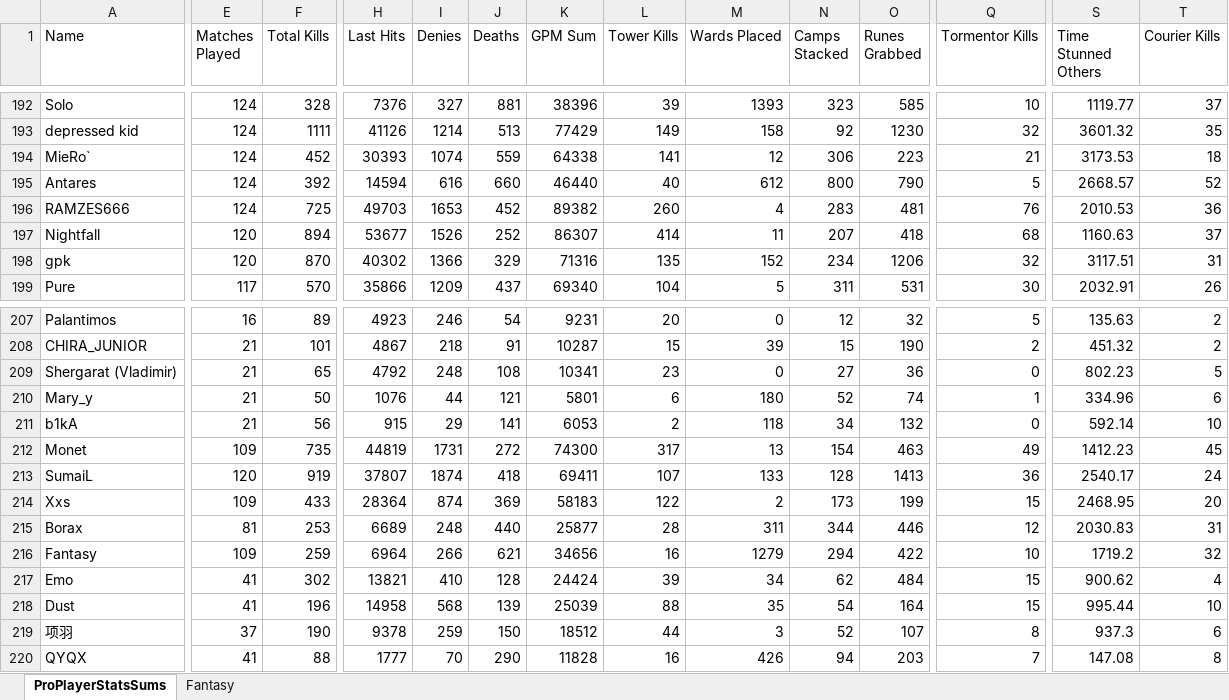
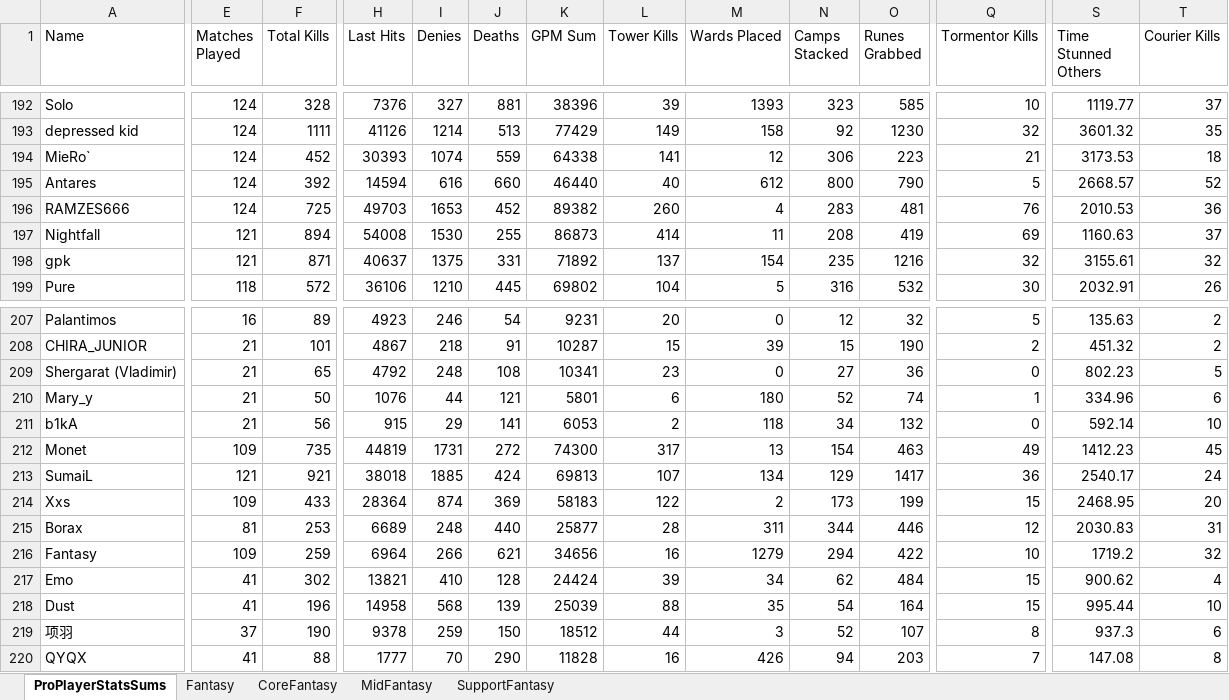
Before and after one commit to Mvtj22/Dota2Fantasy, an Excel workbook: proPlayerSums.xlsx, sheet ProPlayerStatsSums, drawn as a sheet; only a part is shown, gaps mark what is left out; values as stored, in another font and other column widths than the file's, no borders; table styles not drawn; the diff covers the shown part only; the diff names each change by its address in the sheet, - before the commit and + after, or states it on an @@ line.

```diff
--- a/proPlayerSums.xlsx (sheet ProPlayerStatsSums)
+++ b/proPlayerSums.xlsx (sheet ProPlayerStatsSums)
+sheet tab: CoreFantasy
+sheet tab: MidFantasy
+sheet tab: SupportFantasy
-E197:E198 (Matches Played): 120
+E197:E198 (Matches Played): 121
-H197 (Last Hits): 53677
+H197 (Last Hits): 54008
-I197 (Denies): 1526
+I197 (Denies): 1530
-J197 (Deaths): 252
+J197 (Deaths): 255
-K197 (GPM Sum): 86307
+K197 (GPM Sum): 86873
-N197 (Camps Stacked): 207
+N197 (Camps Stacked): 208
-O197 (Runes Grabbed): 418
+O197 (Runes Grabbed): 419
-Q197 (Tormentor Kills): 68
+Q197 (Tormentor Kills): 69
-F198 (Total Kills): 870
+F198 (Total Kills): 871
-H198 (Last Hits): 40302
+H198 (Last Hits): 40637
-I198 (Denies): 1366
+I198 (Denies): 1375
-J198 (Deaths): 329
+J198 (Deaths): 331
-K198 (GPM Sum): 71316
+K198 (GPM Sum): 71892
-L198 (Tower Kills): 135
+L198 (Tower Kills): 137
-M198 (Wards Placed): 152
+M198 (Wards Placed): 154
-N198 (Camps Stacked): 234
+N198 (Camps Stacked): 235
-O198 (Runes Grabbed): 1206
+O198 (Runes Grabbed): 1216
-S198 (Time Stunned Others): 3117.51
+S198 (Time Stunned Others): 3155.61
-T198 (Courier Kills): 31
+T198 (Courier Kills): 32
-E199 (Matches Played): 117
+E199 (Matches Played): 118
-F199 (Total Kills): 570
+F199 (Total Kills): 572
-H199 (Last Hits): 35866
+H199 (Last Hits): 36106
-I199 (Denies): 1209
+I199 (Denies): 1210
-J199 (Deaths): 437
+J199 (Deaths): 445
-K199 (GPM Sum): 69340
+K199 (GPM Sum): 69802
-N199 (Camps Stacked): 311
+N199 (Camps Stacked): 316
-O199 (Runes Grabbed): 531
+O199 (Runes Grabbed): 532
-E213 (Matches Played): 120
+E213 (Matches Played): 121
-F213 (Total Kills): 919
+F213 (Total Kills): 921
-H213 (Last Hits): 37807
+H213 (Last Hits): 38018
-I213 (Denies): 1874
+I213 (Denies): 1885
-J213 (Deaths): 418
+J213 (Deaths): 424
-K213 (GPM Sum): 69411
+K213 (GPM Sum): 69813
-M213 (Wards Placed): 133
+M213 (Wards Placed): 134
-N213 (Camps Stacked): 128
+N213 (Camps Stacked): 129
-O213 (Runes Grabbed): 1413
+O213 (Runes Grabbed): 1417
```
Also changed, not shown: 161 edited cells elsewhere in this sheet, sheet Fantasy, 2 other files.
